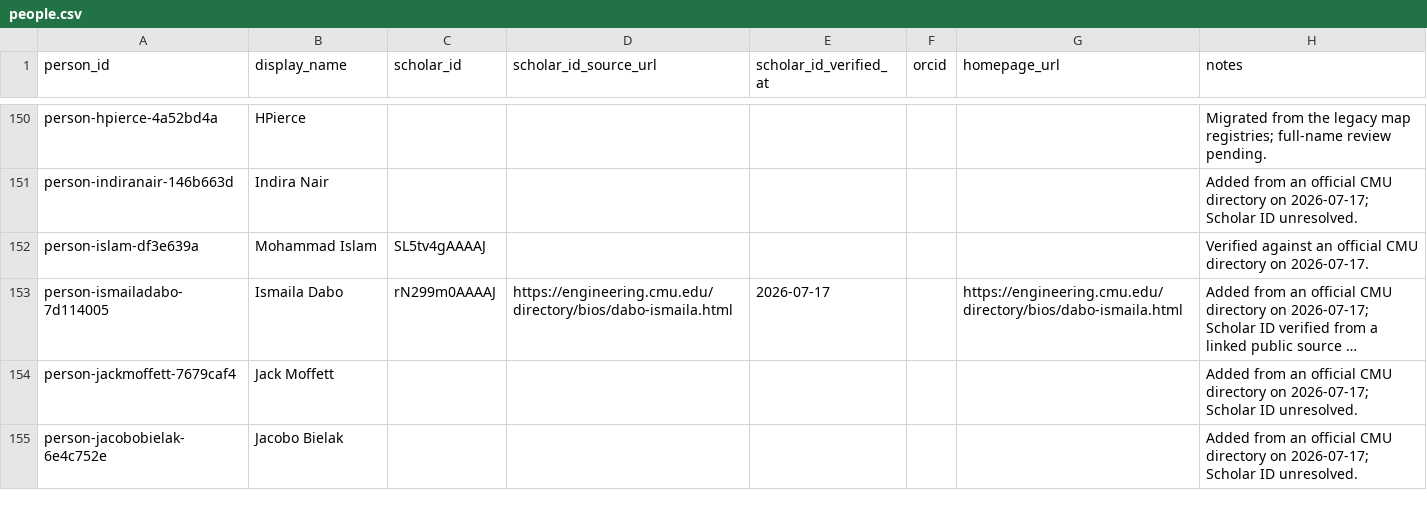
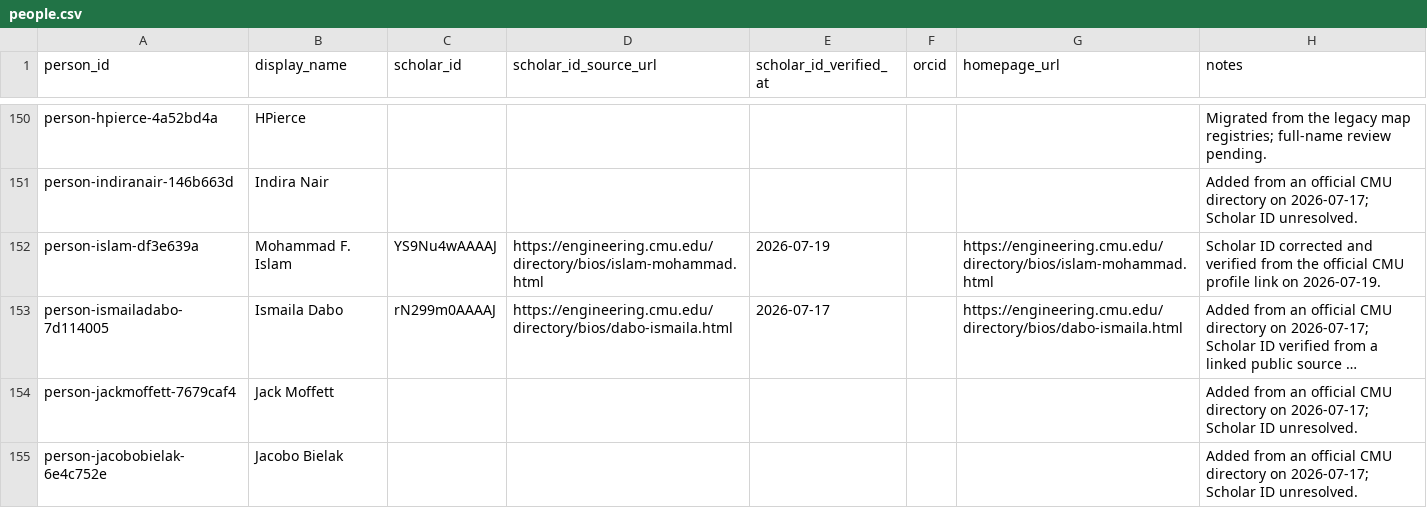
Before and after one commit to cmccomb/map-of-research, a CSV file: registry/people.csv, drawn as a sheet; only a part is shown, gaps mark what is left out; long unchanged cells end in …; the diff names each change by its address in the sheet, - before the commit and + after, or states it on an @@ line.

```diff
--- a/registry/people.csv
+++ b/registry/people.csv
-B152 (display_name): Mohammad Islam
+B152 (display_name): Mohammad F. Islam
-C152 (scholar_id): SL5tv4gAAAAJ
+C152 (scholar_id): YS9Nu4wAAAAJ
-D152 (scholar_id_source_url): (empty)
+D152 (scholar_id_source_url): https://engineering.cmu.edu/directory/bios/islam-mohammad.html
-E152 (scholar_id_verified_at): (empty)
+E152 (scholar_id_verified_at): 2026-07-19
-G152 (homepage_url): (empty)
+G152 (homepage_url): https://engineering.cmu.edu/directory/bios/islam-mohammad.html
-H152 (notes): Verified against an official CMU directory on 2026-07-17.
+H152 (notes): Scholar ID corrected and verified from the official CMU profile link on 2026-07-19.
```
Also changed, not shown: 10 other files.
